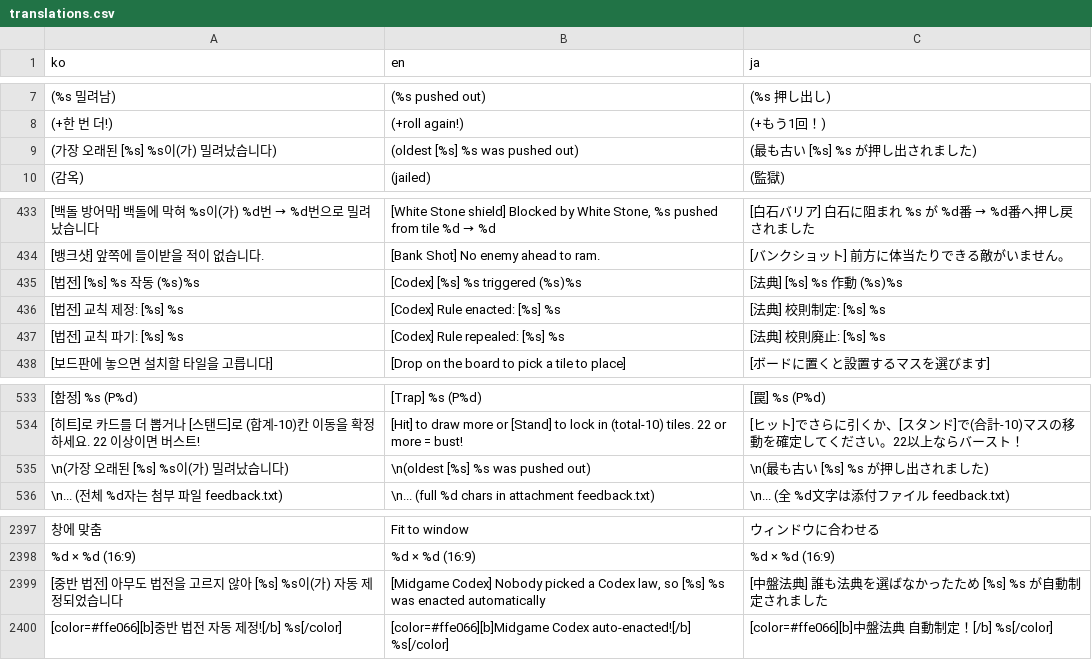
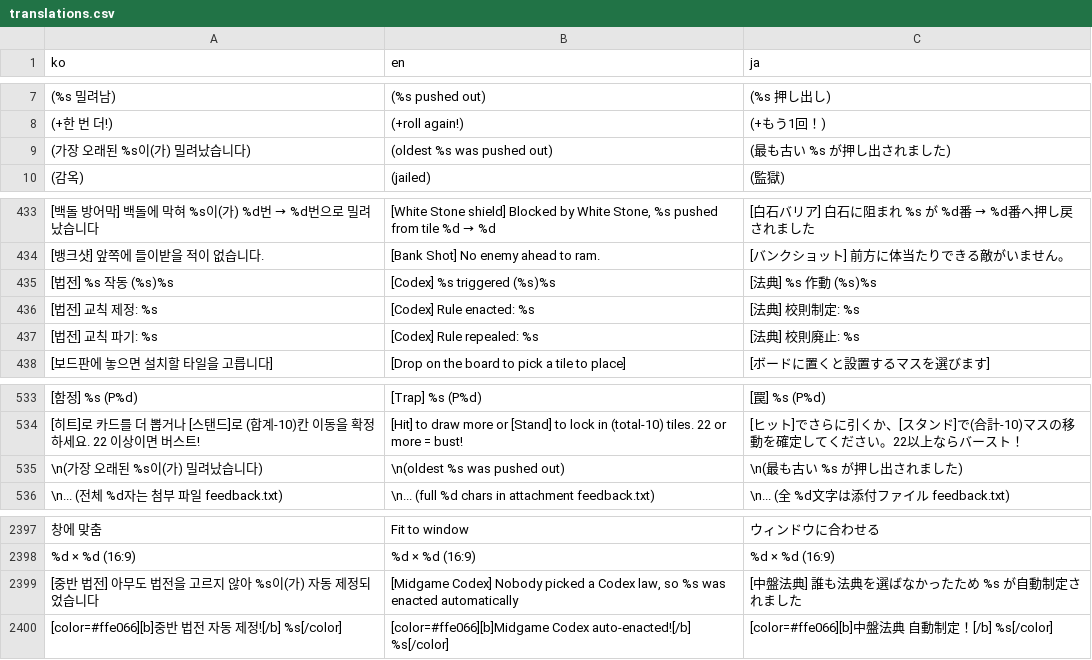
Before and after one commit to mayjohn66-cmd/TRG, a CSV file: content_trickcal/data/translations.csv, drawn as a sheet; only a part is shown, gaps mark what is left out; the diff names each change by its address in the sheet, - before the commit and + after, or states it on an @@ line.

```diff
--- a/content_trickcal/data/translations.csv
+++ b/content_trickcal/data/translations.csv
-A9 (ko): (가장 오래된 [%s] %s이(가) 밀려났습니다)
+A9 (ko): (가장 오래된 %s이(가) 밀려났습니다)
-B9 (en): (oldest [%s] %s was pushed out)
+B9 (en): (oldest %s was pushed out)
-C9 (ja): (最も古い [%s] %s が押し出されました)
+C9 (ja): (最も古い %s が押し出されました)
-A435 (ko): [법전] [%s] %s 작동 (%s)%s
+A435 (ko): [법전] %s 작동 (%s)%s
-B435 (en): [Codex] [%s] %s triggered (%s)%s
+B435 (en): [Codex] %s triggered (%s)%s
-C435 (ja): [法典] [%s] %s 作動 (%s)%s
+C435 (ja): [法典] %s 作動 (%s)%s
-A436 (ko): [법전] 교칙 제정: [%s] %s
+A436 (ko): [법전] 교칙 제정: %s
-B436 (en): [Codex] Rule enacted: [%s] %s
+B436 (en): [Codex] Rule enacted: %s
-C436 (ja): [法典] 校則制定: [%s] %s
+C436 (ja): [法典] 校則制定: %s
-A437 (ko): [법전] 교칙 파기: [%s] %s
+A437 (ko): [법전] 교칙 파기: %s
-B437 (en): [Codex] Rule repealed: [%s] %s
+B437 (en): [Codex] Rule repealed: %s
-C437 (ja): [法典] 校則廃止: [%s] %s
+C437 (ja): [法典] 校則廃止: %s
-A535 (ko): \n(가장 오래된 [%s] %s이(가) 밀려났습니다)
+A535 (ko): \n(가장 오래된 %s이(가) 밀려났습니다)
-B535 (en): \n(oldest [%s] %s was pushed out)
+B535 (en): \n(oldest %s was pushed out)
-C535 (ja): \n(最も古い [%s] %s が押し出されました)
+C535 (ja): \n(最も古い %s が押し出されました)
-A2399 (ko): [중반 법전] 아무도 법전을 고르지 않아 [%s] %s이(가) 자동 제정되었습니다
+A2399 (ko): [중반 법전] 아무도 법전을 고르지 않아 %s이(가) 자동 제정되었습니다
-B2399 (en): …law, so [%s] %s was…
+B2399 (en): …law, so %s was…
-C2399 (ja): [中盤法典] 誰も法典を選ばなかったため [%s] %s が自動制定されました
+C2399 (ja): [中盤法典] 誰も法典を選ばなかったため %s が自動制定されました
```
Also changed, not shown: 3 other files.
